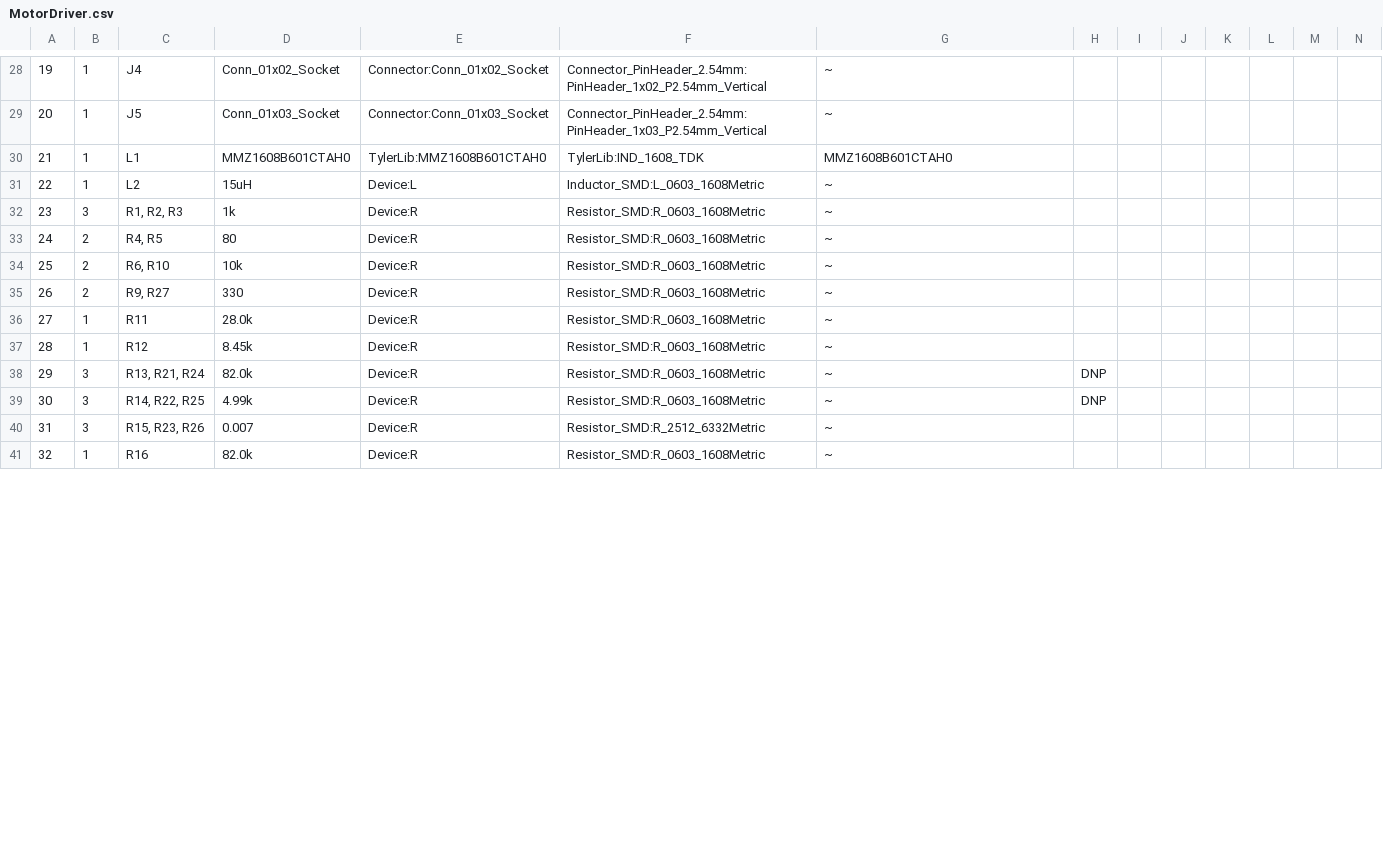
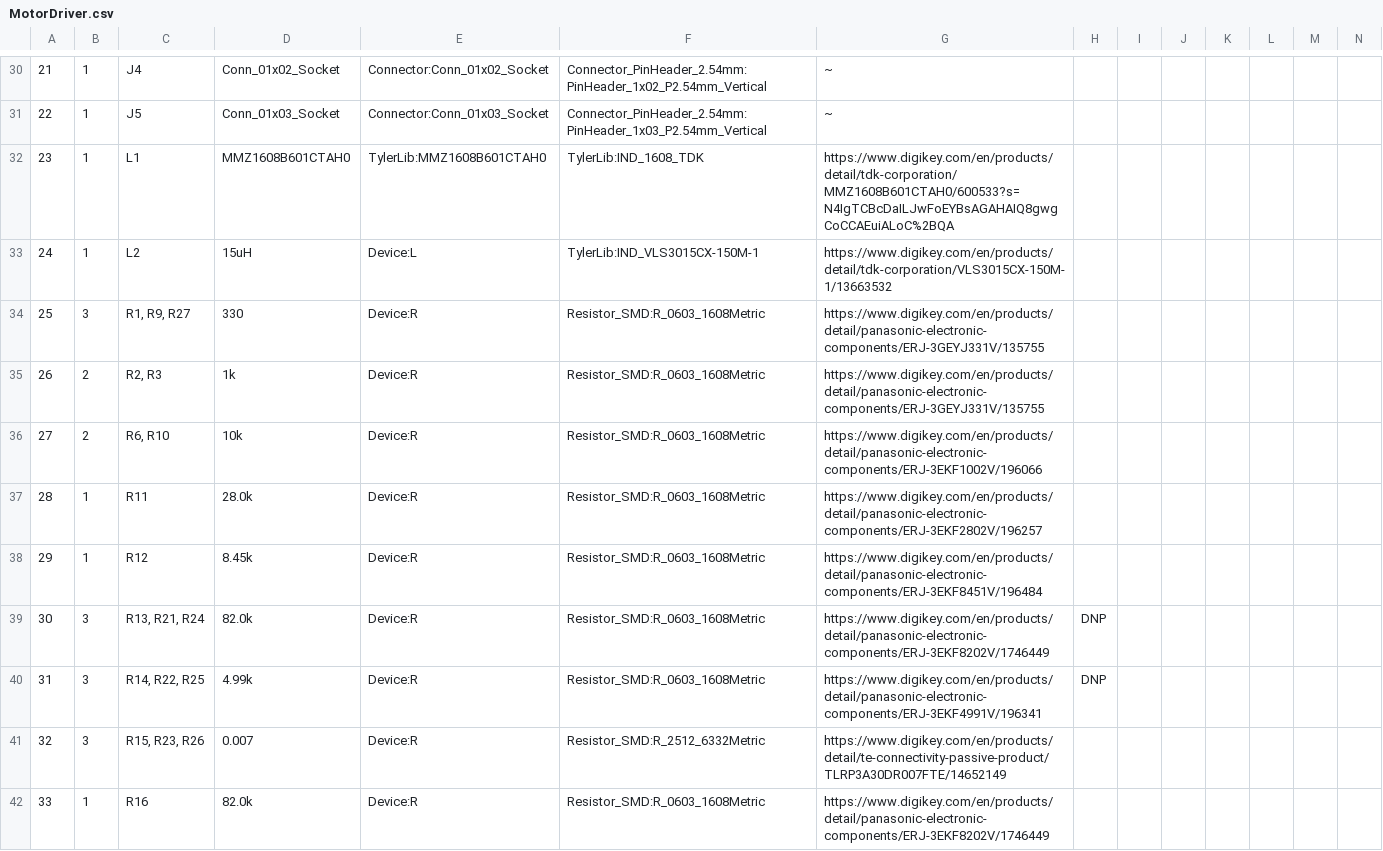
Before and after one commit to Tbarkin121/GuardDog, a CSV file: kicad/MotorDriver/MotorDriver.csv, drawn as a sheet; only a part is shown, gaps mark what is left out; removed rows and columns are numbered as before the commit, all else as after; rows hold the shown columns only; the diff covers the shown part only; the diff names each change by its address in the sheet, - before the commit and + after, or states it on an @@ line.

```diff
--- a/kicad/MotorDriver/MotorDriver.csv
+++ b/kicad/MotorDriver/MotorDriver.csv
@@ column A renumbered from row 13 down @@
-G32: MMZ1608B601CTAH0
+G32: https://www.digikey.com/en/products/detail/tdk-corporation/MMZ1608B601CTAH0/600533?s=N4IgTCBcDaILJwFoEYBsAGAHAIQ8gwgCoCCAEuiALoC%2BQA
-F33: Inductor_SMD:L_0603_1608Metric
+F33: TylerLib:IND_VLS3015CX-150M-1
-G33: ~
+G33: https://www.digikey.com/en/products/detail/tdk-corporation/VLS3015CX-150M-1/13663532
-C34: R1, R2, R3
+C34: R1, R9, R27
-D34: 1k
+D34: 330
-G34:G35: ~
+G34:G35: https://www.digikey.com/en/products/detail/panasonic-electronic-components/ERJ-3GEYJ331V/135755
-C35: R4, R5
+C35: R2, R3
-D35: 80
+D35: 1k
-G36: ~
+G36: https://www.digikey.com/en/products/detail/panasonic-electronic-components/ERJ-3EKF1002V/196066
-row 35: 26 | 2 | R9, R27 | 330 | Device:R | Resistor_SMD:R_0603_1608Metric | ~
-G37: ~
+G37: https://www.digikey.com/en/products/detail/panasonic-electronic-components/ERJ-3EKF2802V/196257
-G38: ~
+G38: https://www.digikey.com/en/products/detail/panasonic-electronic-components/ERJ-3EKF8451V/196484
-G39: ~
+G39: https://www.digikey.com/en/products/detail/panasonic-electronic-components/ERJ-3EKF8202V/1746449
-G40: ~
+G40: https://www.digikey.com/en/products/detail/panasonic-electronic-components/ERJ-3EKF4991V/196341
-G41: ~
+G41: https://www.digikey.com/en/products/detail/te-connectivity-passive-product/TLRP3A30DR007FTE/14652149
-G42: ~
+G42: https://www.digikey.com/en/products/detail/panasonic-electronic-components/ERJ-3EKF8202V/1746449
```
Also changed, not shown: 7 added rows, 4 removed rows and 30 edited cells elsewhere in this file, 39 other files.
